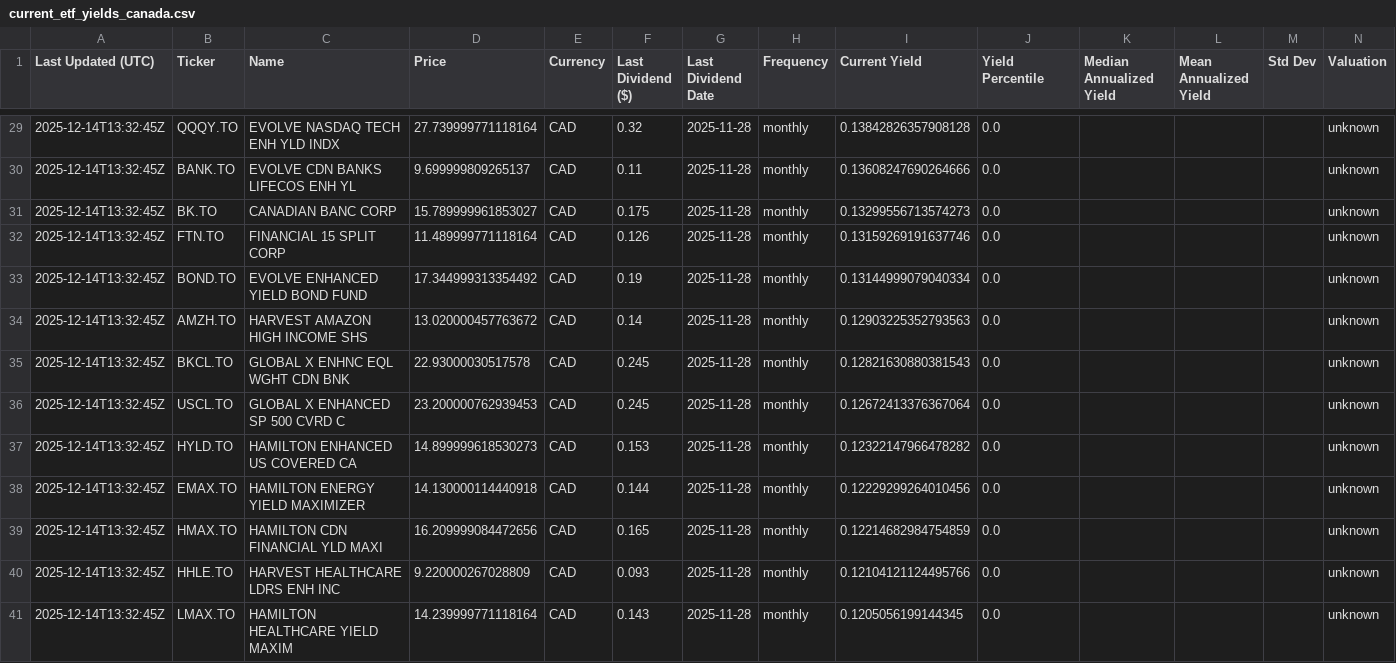
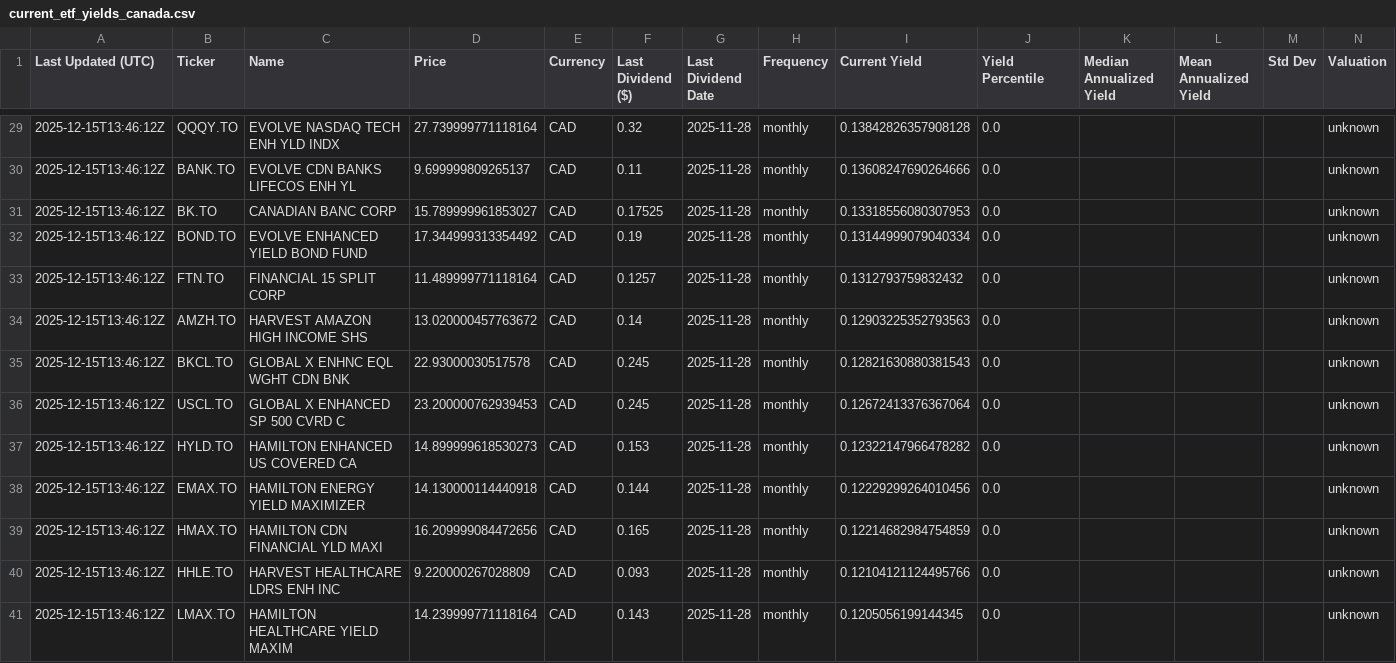
Before and after one commit to willynilly91/dividendAnalyzer, a CSV file: current_etf_yields_canada.csv, drawn as a sheet; only a part is shown, gaps mark what is left out; the diff covers the shown part only.

```diff
--- a/current_etf_yields_canada.csv
+++ b/current_etf_yields_canada.csv
@@ -29,13 +29,13 @@ Last Updated (UTC),Ticker,Name,Price,Currency,Last Dividend ($),Last Dividend Da
-2025-12-14T13:32:45Z,QQQY.TO,EVOLVE NASDAQ TECH ENH YLD INDX,27.739999771118164,CAD,0.32,2025-11-28,monthly,0.13842826357908128,0.0,,,,unknown
-2025-12-14T13:32:45Z,BANK.TO,EVOLVE CDN BANKS LIFECOS ENH YL,9.699999809265137,CAD,0.11,2025-11-28,monthly,0.13608247690264666,0.0,,,,unknown
-2025-12-14T13:32:45Z,BK.TO,CANADIAN BANC CORP,15.789999961853027,CAD,0.175,2025-11-28,monthly,0.13299556713574273,0.0,,,,unknown
-2025-12-14T13:32:45Z,FTN.TO,FINANCIAL 15 SPLIT CORP,11.489999771118164,CAD,0.126,2025-11-28,monthly,0.13159269191637746,0.0,,,,unknown
-2025-12-14T13:32:45Z,BOND.TO,EVOLVE ENHANCED YIELD BOND FUND,17.344999313354492,CAD,0.19,2025-11-28,monthly,0.13144999079040334,0.0,,,,unknown
-2025-12-14T13:32:45Z,AMZH.TO,HARVEST AMAZON HIGH INCOME SHS ,13.020000457763672,CAD,0.14,2025-11-28,monthly,0.12903225352793563,0.0,,,,unknown
-2025-12-14T13:32:45Z,BKCL.TO,GLOBAL X ENHNC EQL WGHT CDN BNK,22.93000030517578,CAD,0.245,2025-11-28,monthly,0.12821630880381543,0.0,,,,unknown
-2025-12-14T13:32:45Z,USCL.TO,GLOBAL X ENHANCED SP 500 CVRD C,23.200000762939453,CAD,0.245,2025-11-28,monthly,0.12672413376367064,0.0,,,,unknown
-2025-12-14T13:32:45Z,HYLD.TO,HAMILTON ENHANCED US COVERED CA,14.899999618530273,CAD,0.153,2025-11-28,monthly,0.12322147966478282,0.0,,,,unknown
-2025-12-14T13:32:45Z,EMAX.TO,HAMILTON ENERGY YIELD MAXIMIZER,14.130000114440918,CAD,0.144,2025-11-28,monthly,0.12229299264010456,0.0,,,,unknown
-2025-12-14T13:32:45Z,HMAX.TO,HAMILTON CDN FINANCIAL YLD MAXI,16.209999084472656,CAD,0.165,2025-11-28,monthly,0.12214682984754859,0.0,,,,unknown
-2025-12-14T13:32:45Z,HHLE.TO,HARVEST HEALTHCARE LDRS ENH INC,9.220000267028809,CAD,0.093,2025-11-28,monthly,0.12104121124495766,0.0,,,,unknown
-2025-12-14T13:32:45Z,LMAX.TO,HAMILTON HEALTHCARE YIELD MAXIM,14.239999771118164,CAD,0.143,2025-11-28,monthly,0.1205056199144345,0.0,,,,unknown
+2025-12-15T13:46:12Z,QQQY.TO,EVOLVE NASDAQ TECH ENH YLD INDX,27.739999771118164,CAD,0.32,2025-11-28,monthly,0.13842826357908128,0.0,,,,unknown
+2025-12-15T13:46:12Z,BANK.TO,EVOLVE CDN BANKS LIFECOS ENH YL,9.699999809265137,CAD,0.11,2025-11-28,monthly,0.13608247690264666,0.0,,,,unknown
+2025-12-15T13:46:12Z,BK.TO,CANADIAN BANC CORP,15.789999961853027,CAD,0.17525,2025-11-28,monthly,0.13318556080307953,0.0,,,,unknown
+2025-12-15T13:46:12Z,BOND.TO,EVOLVE ENHANCED YIELD BOND FUND,17.344999313354492,CAD,0.19,2025-11-28,monthly,0.13144999079040334,0.0,,,,unknown
+2025-12-15T13:46:12Z,FTN.TO,FINANCIAL 15 SPLIT CORP,11.489999771118164,CAD,0.1257,2025-11-28,monthly,0.1312793759832432,0.0,,,,unknown
+2025-12-15T13:46:12Z,AMZH.TO,HARVEST AMAZON HIGH INCOME SHS ,13.020000457763672,CAD,0.14,2025-11-28,monthly,0.12903225352793563,0.0,,,,unknown
+2025-12-15T13:46:12Z,BKCL.TO,GLOBAL X ENHNC EQL WGHT CDN BNK,22.93000030517578,CAD,0.245,2025-11-28,monthly,0.12821630880381543,0.0,,,,unknown
+2025-12-15T13:46:12Z,USCL.TO,GLOBAL X ENHANCED SP 500 CVRD C,23.200000762939453,CAD,0.245,2025-11-28,monthly,0.12672413376367064,0.0,,,,unknown
+2025-12-15T13:46:12Z,HYLD.TO,HAMILTON ENHANCED US COVERED CA,14.899999618530273,CAD,0.153,2025-11-28,monthly,0.12322147966478282,0.0,,,,unknown
+2025-12-15T13:46:12Z,EMAX.TO,HAMILTON ENERGY YIELD MAXIMIZER,14.130000114440918,CAD,0.144,2025-11-28,monthly,0.12229299264010456,0.0,,,,unknown
+2025-12-15T13:46:12Z,HMAX.TO,HAMILTON CDN FINANCIAL YLD MAXI,16.209999084472656,CAD,0.165,2025-11-28,monthly,0.12214682984754859,0.0,,,,unknown
+2025-12-15T13:46:12Z,HHLE.TO,HARVEST HEALTHCARE LDRS ENH INC,9.220000267028809,CAD,0.093,2025-11-28,monthly,0.12104121124495766,0.0,,,,unknown
+2025-12-15T13:46:12Z,LMAX.TO,HAMILTON HEALTHCARE YIELD MAXIM,14.239999771118164,CAD,0.143,2025-11-28,monthly,0.1205056199144345,0.0,,,,unknown
```
Also changed, not shown: 89 edited cells elsewhere in this file, current_etf_yields_us.csv, historical_etf_yields_canada.csv, 1 other file.
